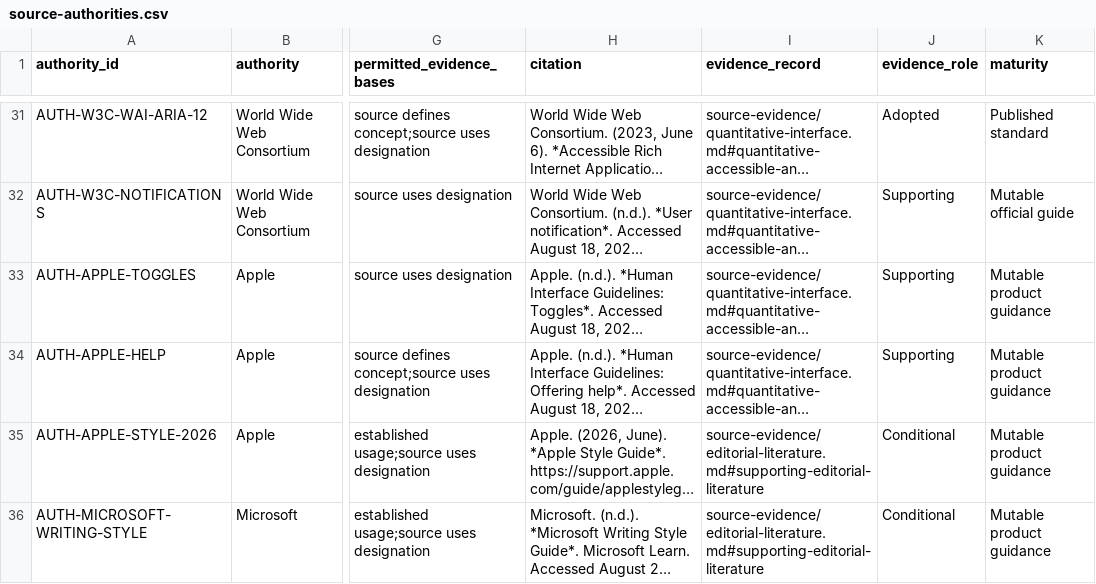
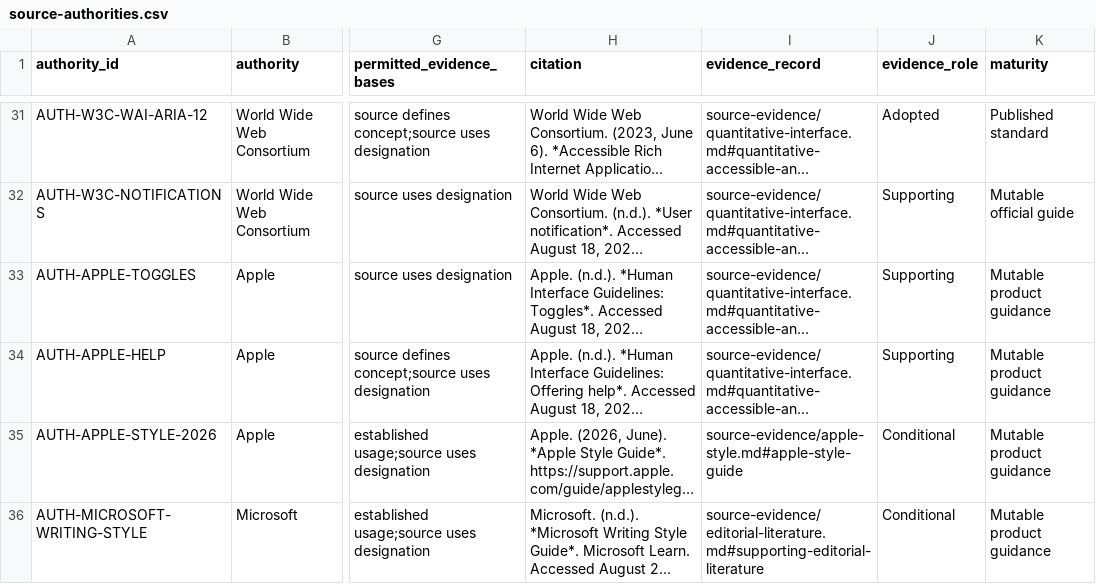
Before and after one commit to MaxFabian25/dotfiles, a CSV file: packages/prose/plugin/skills/prose/references/source-authorities.csv, drawn as a sheet; only a part is shown, gaps mark what is left out; long unchanged cells end in …; the diff covers the shown part only; the diff names each change by its address in the sheet, - before the commit and + after, or states it on an @@ line.

Commit message:
Add plain-English, Apple, conformance and release-note rules
A recheck of seven style sources in the real hosts found gaps that the
installed Prose left open. Plain-English rewrites of legal text kept
labels such as "the Issuer" and invented initialisms, conformance
claims never named or asked for the standard's version, Apple help
mixed British and US interface names and skipped Apple's key
conventions, release notes left the earlier state unanchored, and
example MAC addresses were invented.

Prose now:

- lets a plain-language rewrite for lay readers replace a document's
  drafting labels, from SKILL.md and terminology selection;
- routes accessibility statements and conformance claims to the rule
  that names the standard's version or asks for it;
- adds an Apple style adapter for key combinations, plain-text
  interface names and product names;
- names interface elements as the reader's interface language shows
  them, and marks steps the supplied material lacks for the owner;
- asks for a worked example of an abstract financial mechanism and a
  plain summary instead of copied provisions;
- gives release notes for fixed issues a cause, consequence, fix and
  result, anchored to the update;
- adds the RFC 9542 documentation MAC addresses and a Google rule that
  keeps a documentation set's own term forms;
- registers the SEC handbook, EN 301 549 V4.1.1, RFC 9542 and the Red
  Hat guide, and corrects the IPLF and Google records.

Each change ran once with Opus and once with GPT on its recheck task,
against the recheck's three runs. The drafting-label checks passed in
2 of 2 runs against 0 to 1 of 3, the version query in 2 of 2 against
0 of 3, and the Apple key order, hyphen note, plain-text labels and
interface language in 2 of 2 against 0 to 1 of 3. The release-note
and invented-steps rules fired only for writers who opened their file.
An identification check and a risk-statement rule changed nothing and
were dropped.

```diff
--- a/packages/prose/plugin/skills/prose/references/source-authorities.csv
+++ b/packages/prose/plugin/skills/prose/references/source-authorities.csv
-I35 (evidence_record): source-evidence/editorial-literature.md#supporting-editorial-literature
+I35 (evidence_record): source-evidence/apple-style.md#apple-style-guide
```
Also changed, not shown: 4 added rows and 4 edited cells elsewhere in this file, packages/prose/plugin/skills/prose/references/google-developer-documentation-pages.csv, 19 other files.
